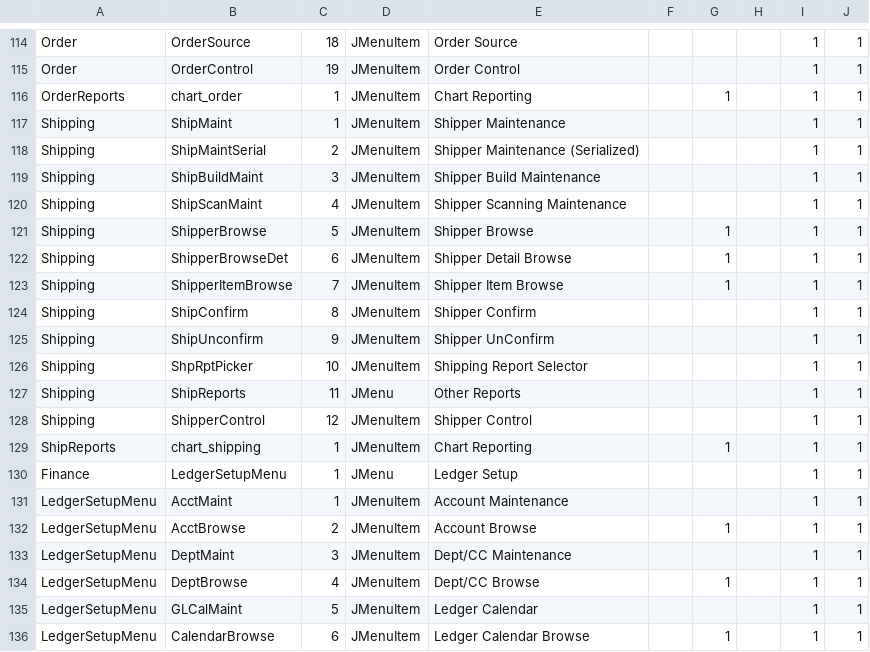
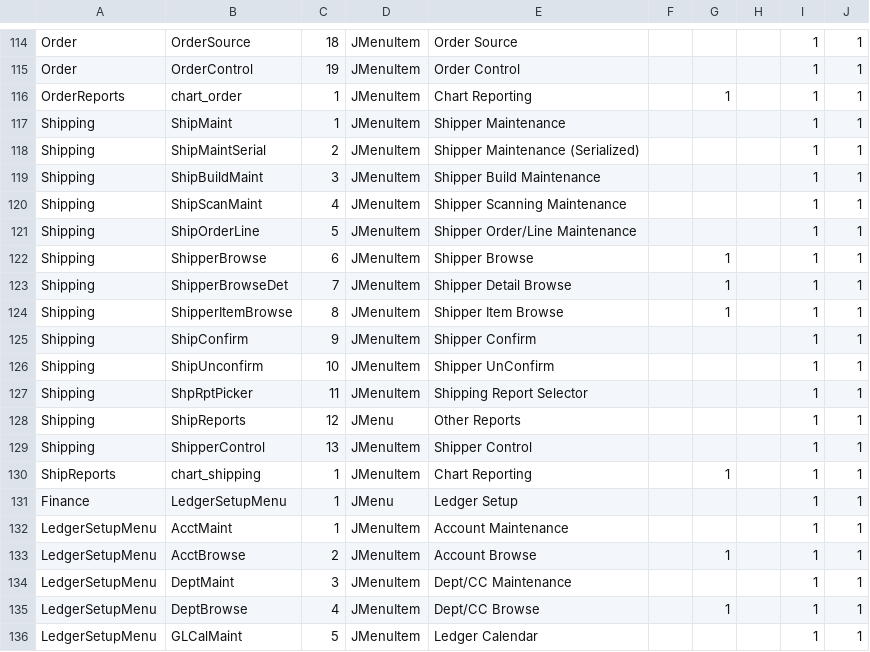
Before and after one commit to karandhot/blueseer, a CSV file: sf/data/en/menutree.csv, drawn as a sheet; only a part is shown, gaps mark what is left out; the shorter side is filled out with more unchanged rows.

```diff
--- a/sf/data/en/menutree.csv
+++ b/sf/data/en/menutree.csv
@@ -120,10 +120,11 @@ Shipping,ShipBuildMaint,3,JMenuItem,Shipper Build Maintenance,,,,1,1
 Shipping,ShipScanMaint,4,JMenuItem,Shipper Scanning Maintenance,,,,1,1
-Shipping,ShipperBrowse,5,JMenuItem,Shipper Browse ,,1,,1,1
-Shipping,ShipperBrowseDet,6,JMenuItem,Shipper Detail Browse,,1,,1,1
-Shipping,ShipperItemBrowse,7,JMenuItem,Shipper Item Browse ,,1,,1,1
-Shipping,ShipConfirm,8,JMenuItem,Shipper Confirm,,,,1,1
-Shipping,ShipUnconfirm,9,JMenuItem,Shipper UnConfirm,,,,1,1
-Shipping,ShpRptPicker,10,JMenuItem,Shipping Report Selector,,,,1,1
-Shipping,ShipReports,11,JMenu,Other Reports,,,,1,1
-Shipping,ShipperControl,12,JMenuItem,Shipper Control,,,,1,1
+Shipping,ShipOrderLine,5,JMenuItem,Shipper Order/Line Maintenance,,,,1,1
+Shipping,ShipperBrowse,6,JMenuItem,Shipper Browse ,,1,,1,1
+Shipping,ShipperBrowseDet,7,JMenuItem,Shipper Detail Browse,,1,,1,1
+Shipping,ShipperItemBrowse,8,JMenuItem,Shipper Item Browse ,,1,,1,1
+Shipping,ShipConfirm,9,JMenuItem,Shipper Confirm,,,,1,1
+Shipping,ShipUnconfirm,10,JMenuItem,Shipper UnConfirm,,,,1,1
+Shipping,ShpRptPicker,11,JMenuItem,Shipping Report Selector,,,,1,1
+Shipping,ShipReports,12,JMenu,Other Reports,,,,1,1
+Shipping,ShipperControl,13,JMenuItem,Shipper Control,,,,1,1
 ShipReports,chart_shipping,1,JMenuItem,Chart Reporting,,1,,1,1
```
Also changed, not shown: sf/data/en/labelzebra.csv, sf/data/en/menumstr.csv, 7 other files.
